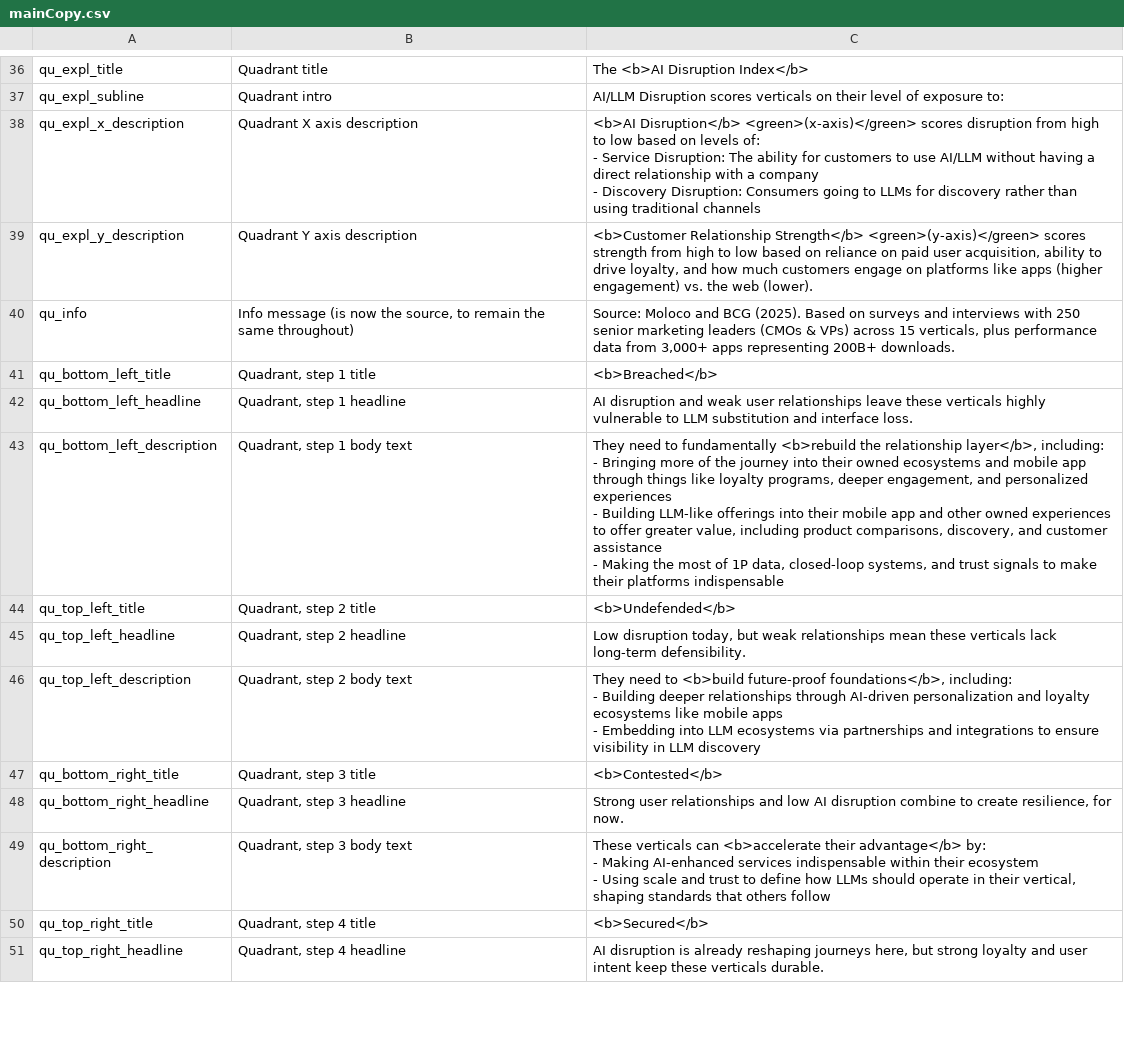
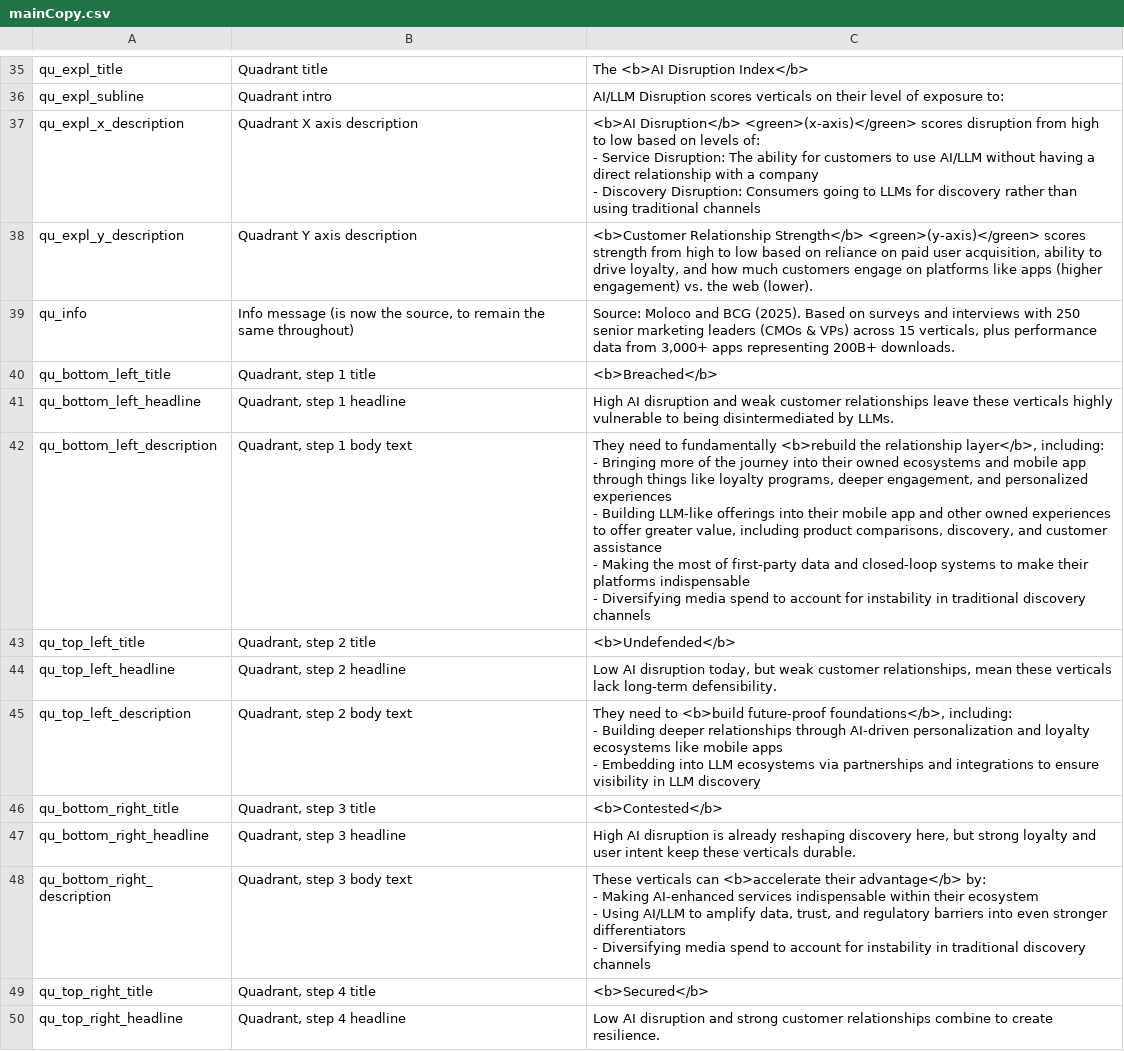
Before and after one commit to parabolestudio/molocobcgreport, a CSV file: public/data/mainCopy.csv, drawn as a sheet; only a part is shown, gaps mark what is left out; the diff covers the shown part only.

```diff
--- a/public/data/mainCopy.csv
+++ b/public/data/mainCopy.csv
@@ -57,11 +56,12 @@ qu_info,"Info message (is now the source, to remain the same throughout)","Sourc
 qu_bottom_left_title,"Quadrant, step 1 title",<b>Breached</b>
-qu_bottom_left_headline,"Quadrant, step 1 headline",AI disruption and weak user relationships leave these verticals highly vulnerable to LLM substitution and interface loss.
-qu_bottom_left_description,"Quadrant, step 1 body text","They need to fundamentally <b>rebuild the relationship layer</b>, including:
-
-- Bringing more of the journey into their owned ecosystems and mobile app through things like loyalty programs, deeper engagement, and personalized experiences
-- Building LLM-like offerings into their mobile app and other owned experiences to offer greater value,  including  product comparisons, discovery, and customer assistance
-- Making the most of 1P data, closed-loop systems, and trust signals to make their platforms indispensable
-"
+qu_bottom_left_headline,"Quadrant, step 1 headline",High AI disruption and weak customer relationships leave these verticals highly vulnerable to being disintermediated by LLMs.
+qu_bottom_left_description,"Quadrant, step 1 body text","They need to fundamentally <b>rebuild the relationship layer</b>, including:
+
+- Bringing more of the journey into their owned ecosystems and mobile app through things like loyalty programs, deeper engagement, and personalized experiences
+- Building LLM-like offerings into their mobile app and other owned experiences to offer greater value,  including  product comparisons, discovery, and customer assistance
+- Making the most of first-party data and closed-loop systems to make their platforms indispensable
+- Diversifying media spend to account for instability in traditional discovery channels "
 qu_top_left_title,"Quadrant, step 2 title",<b>Undefended</b>
-qu_top_left_headline,"Quadrant, step 2 headline","Low disruption today, but weak relationships mean these verticals lack long-term defensibility."
+qu_top_left_headline,"Quadrant, step 2 headline","Low AI disruption today, but weak customer relationships, mean these verticals lack long-term defensibility.
+"
 qu_top_left_description,"Quadrant, step 2 body text","They need to <b>build future-proof foundations</b>, including:
@@ -71,8 +71,10 @@ qu_top_left_description,"Quadrant, step 2 body text","They need to <b>build futu
 qu_bottom_right_title,"Quadrant, step 3 title",<b>Contested</b>
-qu_bottom_right_headline,"Quadrant, step 3 headline","Strong user relationships and low AI disruption combine to create resilience, for now."
-qu_bottom_right_description,"Quadrant, step 3 body text","These verticals can <b>accelerate their advantage</b> by:
-
-- Making AI-enhanced services indispensable within their ecosystem
-- Using scale and trust to define how LLMs should operate in their vertical, shaping standards that others follow"
+qu_bottom_right_headline,"Quadrant, step 3 headline","High AI disruption is already reshaping discovery here, but strong loyalty and user intent keep these verticals durable.
+"
+qu_bottom_right_description,"Quadrant, step 3 body text","These verticals can <b>accelerate their advantage</b> by:
+
+- Making AI-enhanced services indispensable within their ecosystem
+- Using AI/LLM to amplify data, trust, and regulatory barriers into even stronger differentiators
+- Diversifying media spend to account for instability in traditional discovery channels"
 qu_top_right_title,"Quadrant, step 4 title",<b>Secured</b>
-qu_top_right_headline,"Quadrant, step 4 headline","AI disruption is already reshaping journeys here, but strong loyalty and user intent keep these verticals durable."
+qu_top_right_headline,"Quadrant, step 4 headline",Low AI disruption and strong customer relationships combine to create resilience.
```
Also changed, not shown: 1 added row, 2 removed rows and 11 edited cells elsewhere in this file, 5 other files.
